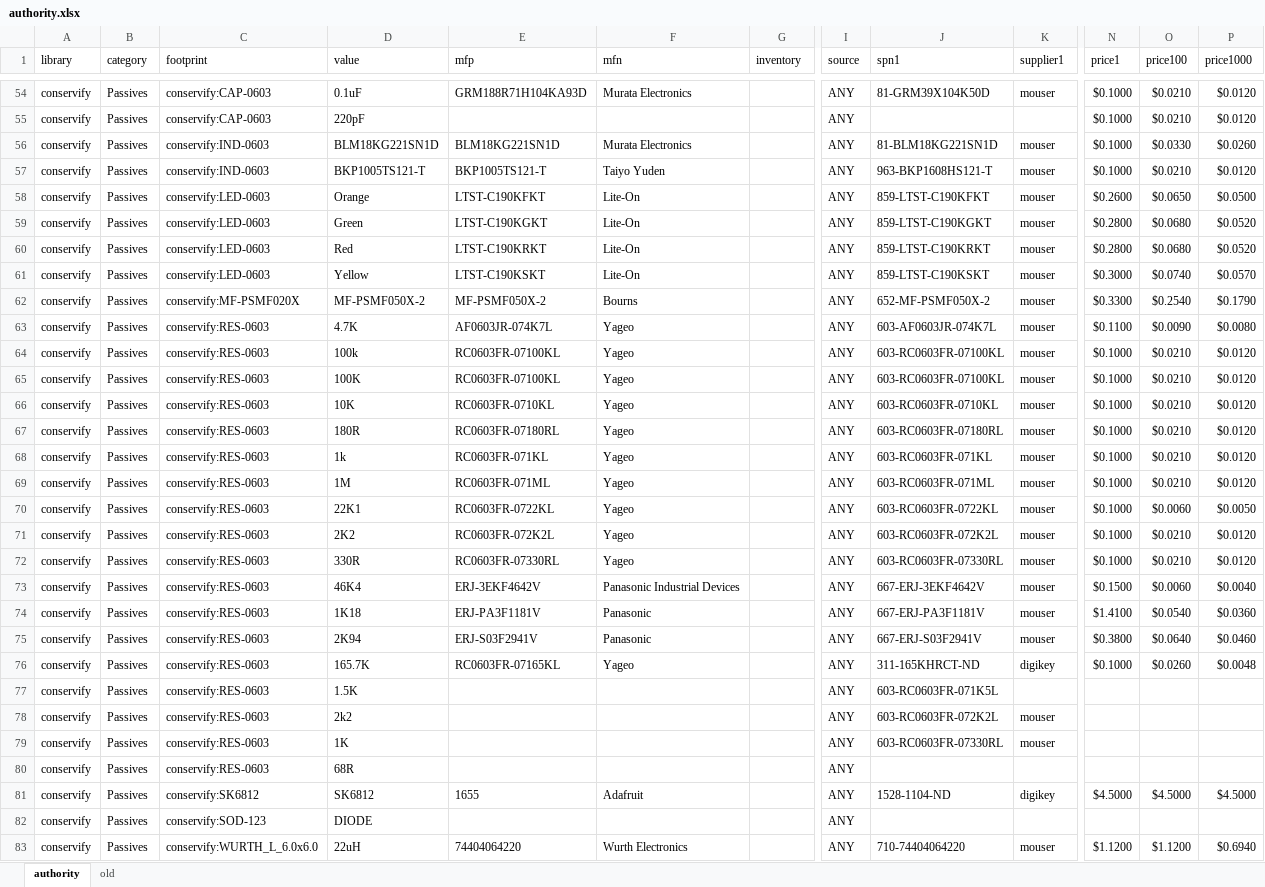
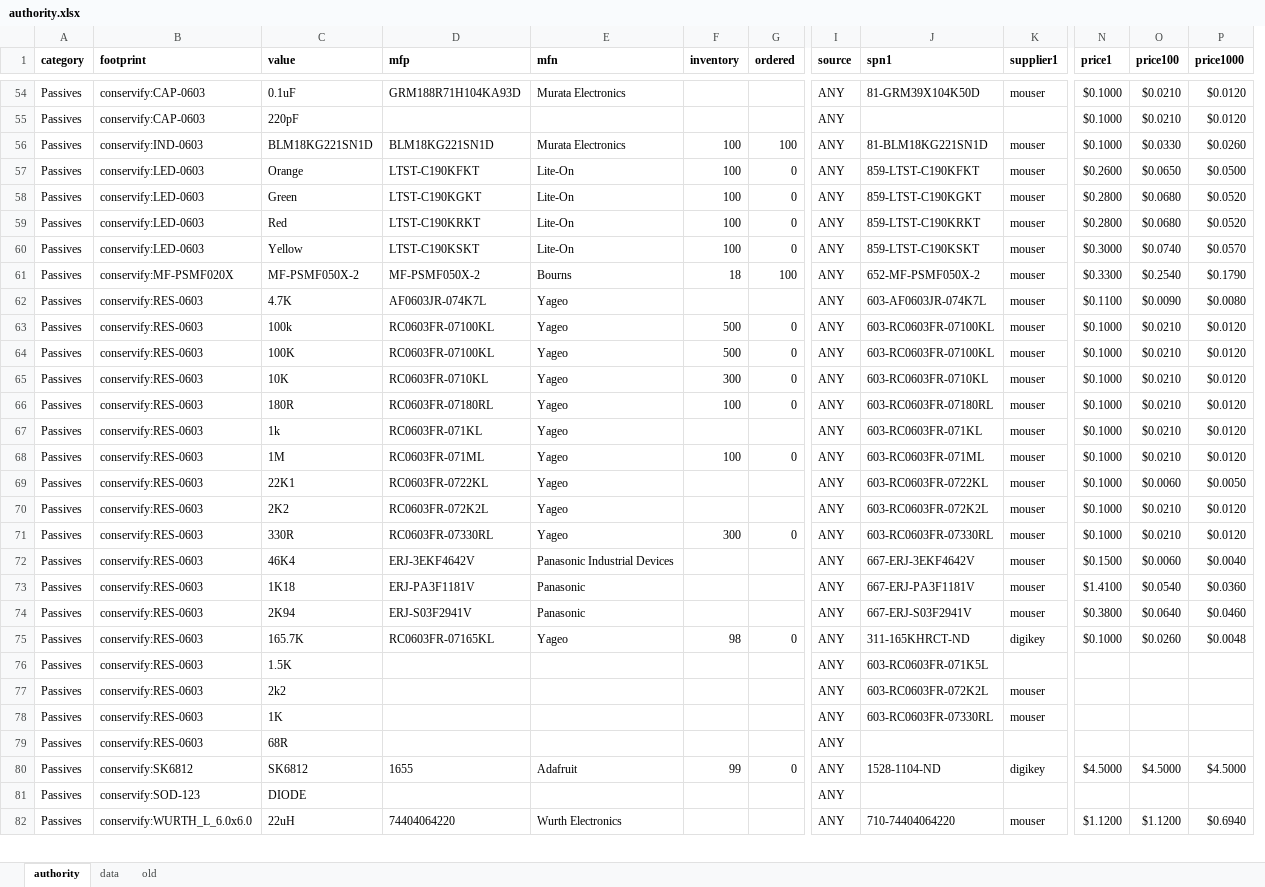
Before and after one commit to Conservify/kicad, an Excel workbook: tools/authority.xlsx, sheet authority, drawn as a sheet; only a part is shown, gaps mark what is left out; values as stored, in another font and other column widths than the file's, no borders; removed rows and columns are numbered as before the commit, all else as after; rows hold the shown columns only; the diff covers the shown part only; the diff names each change by its address in the sheet, - before the commit and + after, or states it on an @@ line.

Commit message:
Pull inventory into authority.

```diff
--- a/tools/authority.xlsx (sheet authority)
+++ b/tools/authority.xlsx (sheet authority)
+sheet tab: data
-column A (library), rows 54-56: all conservify; rows 58-83: all conservify
+column G (ordered), rows 56-80: 100 | 0 | 0 | 0 | 0 | 100 |  | 0 | 0 | 0 | 0 |  | 0 |  |  | 0 |  |  |  | 0 |  |  |  |  | 0
-A1:F1 bold: off
+A1:F1 bold: on
-I1:P1 bold: off
+I1:P1 bold: on
-F56 (inventory): (empty)
+F56 (inventory): 100
-row 57: conservify | Passives | conservify:IND-0603 | BKP1005TS121-T | BKP1005TS121-T | Taiyo Yuden |  | ANY | 963-BKP1608HS121-T | mouser | $0.1000 | $0.0210 | $0.0120
-F57:F60 (inventory): (empty)
+F57:F60 (inventory): 100
-F61 (inventory): (empty)
+F61 (inventory): 18
-F63:F64 (inventory): (empty)
+F63:F64 (inventory): 500
-F65 (inventory): (empty)
+F65 (inventory): 300
-F66 (inventory): (empty)
+F66 (inventory): 100
-F68 (inventory): (empty)
+F68 (inventory): 100
-F71 (inventory): (empty)
+F71 (inventory): 300
-F75 (inventory): (empty)
+F75 (inventory): 98
-F80 (inventory): (empty)
+F80 (inventory): 99
```
Also changed, not shown: 32 edited cells and cell formats elsewhere in this sheet, sheet old, 1 other file.
